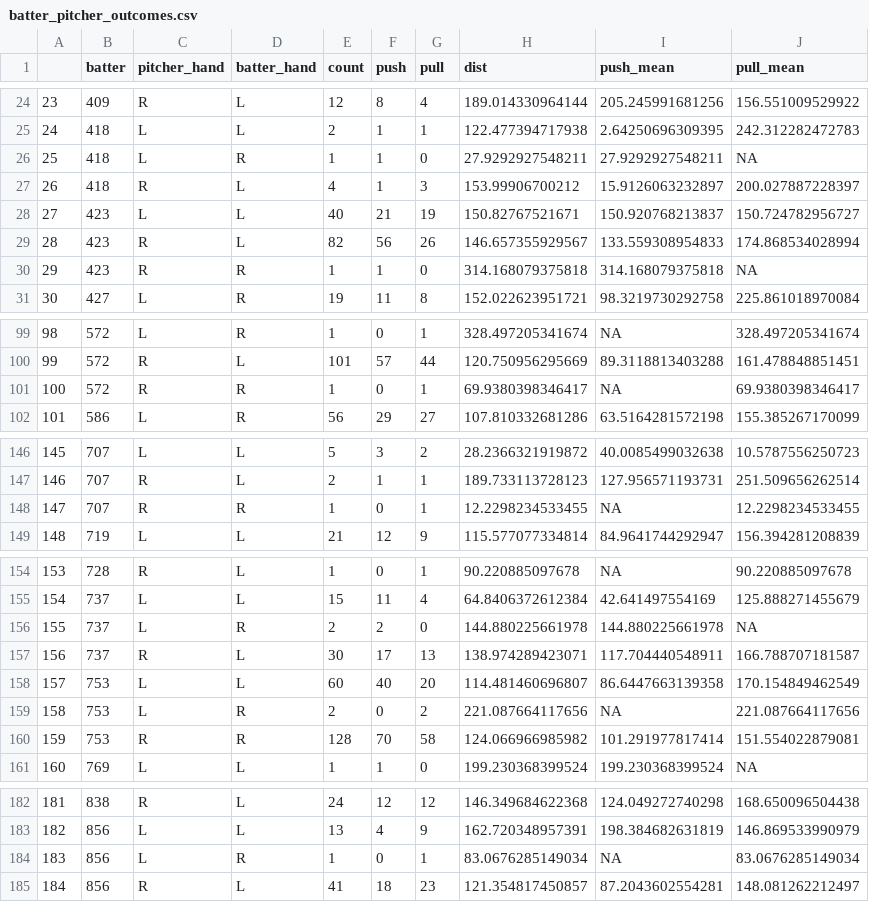
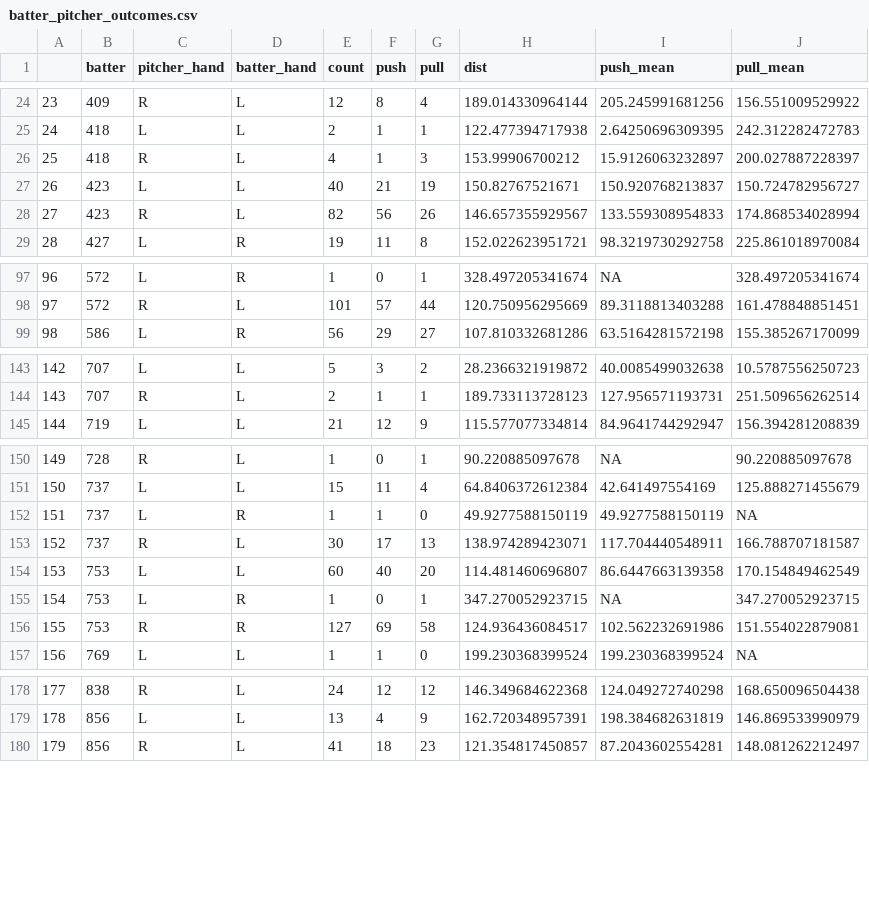
Before and after one commit to dfenny/smt-data-challenge, a CSV file: kens_analysis/batter_pitcher_outcomes.csv, drawn as a sheet; only a part is shown, gaps mark what is left out; removed rows and columns are numbered as before the commit, all else as after; the diff covers the shown part only; the diff names each change by its address in the sheet, - before the commit and + after, or states it on an @@ line.

```diff
--- a/kens_analysis/batter_pitcher_outcomes.csv
+++ b/kens_analysis/batter_pitcher_outcomes.csv
-row 26: 25 | 418 | L | R | 1 | 1 | 0 | 27.9292927548211 | 27.9292927548211 | NA
@@ column A renumbered from row 26 down @@
-row 30: 29 | 423 | R | R | 1 | 1 | 0 | 314.168079375818 | 314.168079375818 | NA
-row 101: 100 | 572 | R | R | 1 | 0 | 1 | 69.9380398346417 | NA | 69.9380398346417
-row 148: 147 | 707 | R | R | 1 | 0 | 1 | 12.2298234533455 | NA | 12.2298234533455
-E152 (count): 2
+E152 (count): 1
-F152 (push): 2
+F152 (push): 1
-H152 (dist): 144.880225661978
+H152 (dist): 49.9277588150119
-I152 (push_mean): 144.880225661978
+I152 (push_mean): 49.9277588150119
-E155 (count): 2
+E155 (count): 1
-G155 (pull): 2
+G155 (pull): 1
-H155 (dist): 221.087664117656
+H155 (dist): 347.270052923715
-J155 (pull_mean): 221.087664117656
+J155 (pull_mean): 347.270052923715
-E156 (count): 128
+E156 (count): 127
-F156 (push): 70
+F156 (push): 69
-H156 (dist): 124.066966985982
+H156 (dist): 124.936436084517
-I156 (push_mean): 101.291977817414
+I156 (push_mean): 102.562232691986
-row 184: 183 | 856 | L | R | 1 | 0 | 1 | 83.0676285149034 | NA | 83.0676285149034
```
Also changed, not shown: 1 removed row and 32 edited cells elsewhere in this file, kens_analysis/anova_results.csv, kens_analysis/batter_ball_hits.csv, 9 other files.
